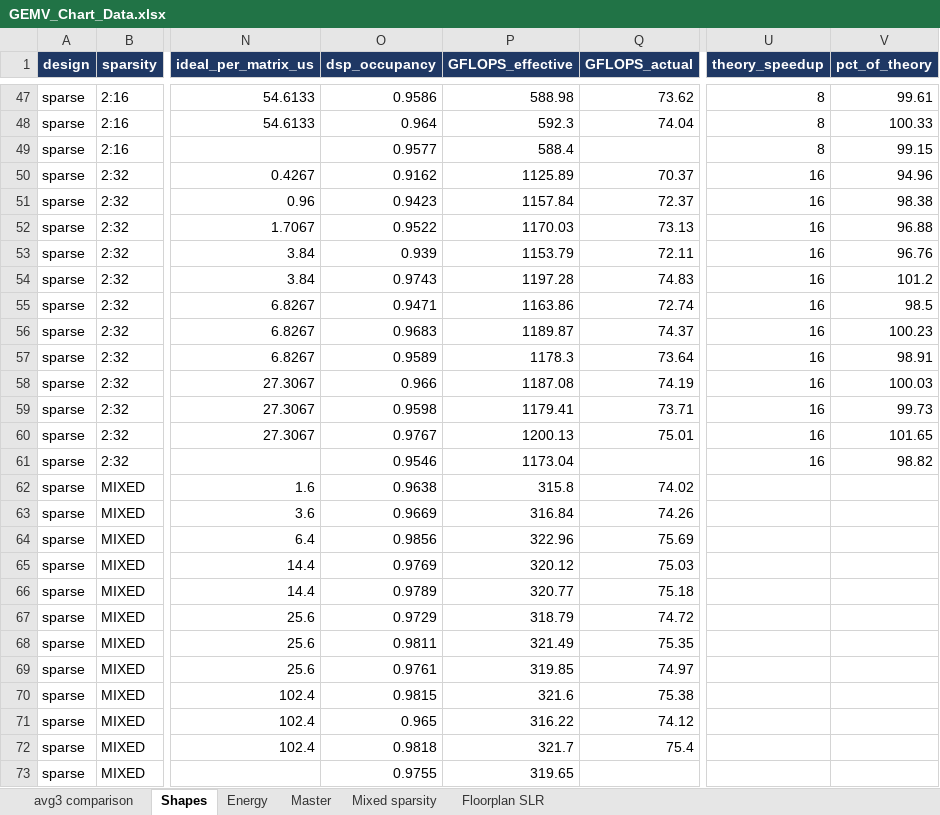
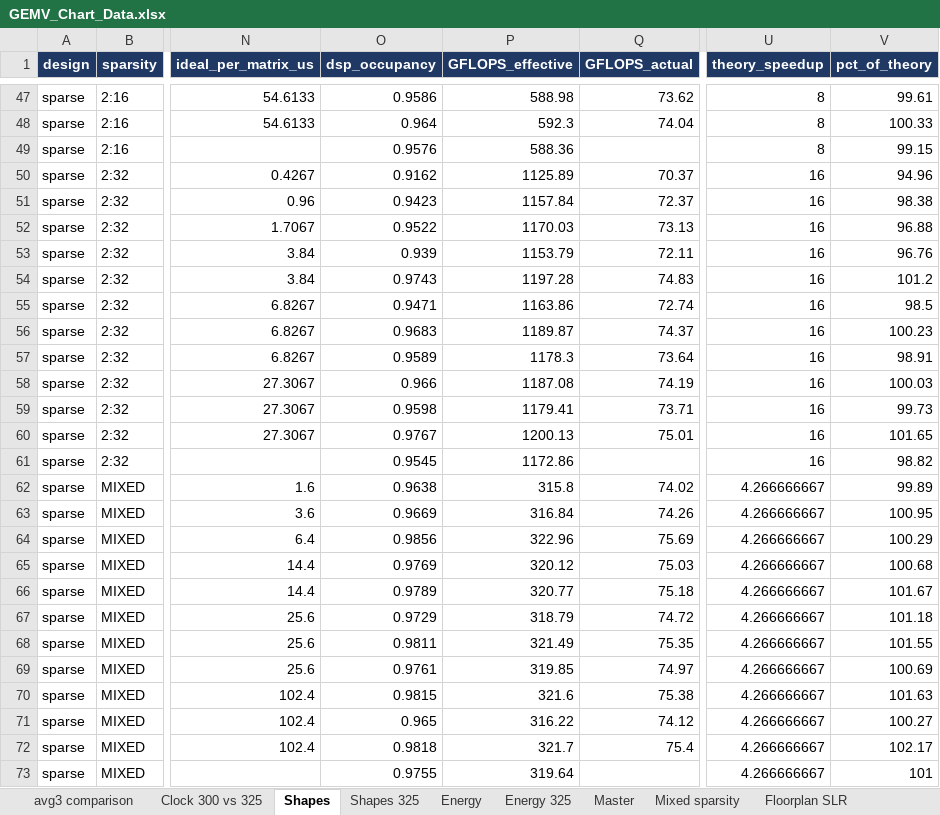
Before and after one commit to SKoulas02/Thesis, an Excel workbook: results/GEMV_Chart_Data.xlsx, sheet Shapes, drawn as a sheet; only a part is shown, gaps mark what is left out; values as stored, in another font and other column widths than the file's, no borders; the diff names each change by its address in the sheet, - before the commit and + after, or states it on an @@ line.

```diff
--- a/results/GEMV_Chart_Data.xlsx (sheet Shapes)
+++ b/results/GEMV_Chart_Data.xlsx (sheet Shapes)
+sheet tab: Clock 300 vs 325
+sheet tab: Shapes 325
+sheet tab: Energy 325
-O49 (dsp_occupancy): 0.9577
+O49 (dsp_occupancy): 0.9576
-P49 (GFLOPS_effective): 588.4
+P49 (GFLOPS_effective): 588.36
-O61 (dsp_occupancy): 0.9546
+O61 (dsp_occupancy): 0.9545
-P61 (GFLOPS_effective): 1173.04
+P61 (GFLOPS_effective): 1172.86
-U62:U73 (theory_speedup): (empty)
+U62:U73 (theory_speedup): 4.266666667
-V62 (pct_of_theory): (empty)
+V62 (pct_of_theory): 99.89
-V63 (pct_of_theory): (empty)
+V63 (pct_of_theory): 100.95
-V64 (pct_of_theory): (empty)
+V64 (pct_of_theory): 100.29
-V65 (pct_of_theory): (empty)
+V65 (pct_of_theory): 100.68
-V66 (pct_of_theory): (empty)
+V66 (pct_of_theory): 101.67
-V67 (pct_of_theory): (empty)
+V67 (pct_of_theory): 101.18
-V68 (pct_of_theory): (empty)
+V68 (pct_of_theory): 101.55
-V69 (pct_of_theory): (empty)
+V69 (pct_of_theory): 100.69
-V70 (pct_of_theory): (empty)
+V70 (pct_of_theory): 101.63
-V71 (pct_of_theory): (empty)
+V71 (pct_of_theory): 100.27
-V72 (pct_of_theory): (empty)
+V72 (pct_of_theory): 102.17
-P73 (GFLOPS_effective): 319.65
+P73 (GFLOPS_effective): 319.64
-V73 (pct_of_theory): (empty)
+V73 (pct_of_theory): 101
```
Also changed, not shown: results/GEMV_Area_Comparison.xlsx, results/GEMV_Charts_Final.xlsx, 37 other files.
